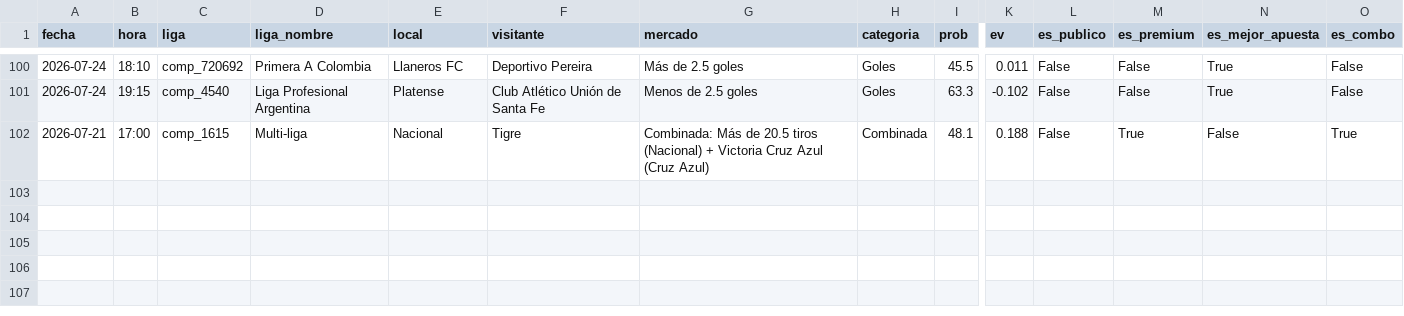
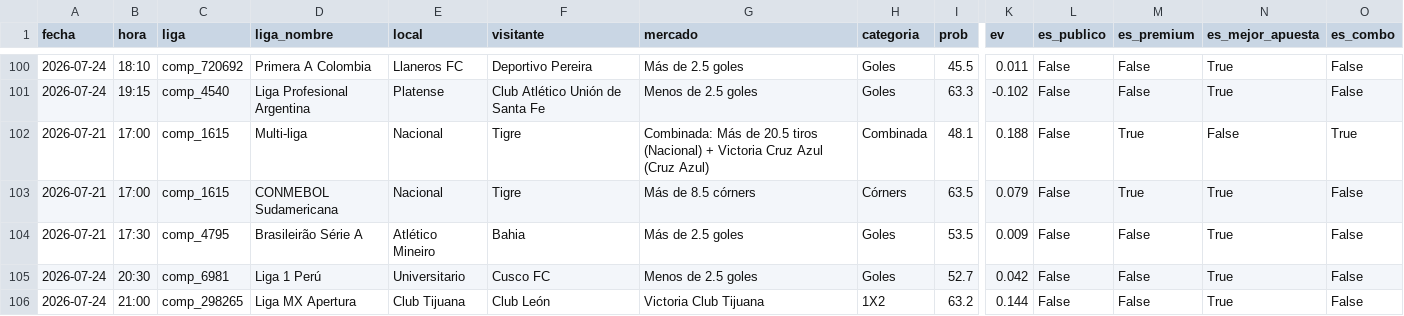
Before and after one commit to Sportpicks/SportPicks-Ligas, a CSV file: Data/historial_picks.csv, drawn as a sheet; only a part is shown, gaps mark what is left out; rows hold the shown columns only; the diff names each change by its address in the sheet, - before the commit and + after, or states it on an @@ line.

```diff
--- a/Data/historial_picks.csv
+++ b/Data/historial_picks.csv
+row 103: 2026-07-21 | 17:00 | comp_1615 | CONMEBOL Sudamericana | Nacional | Tigre | Más de 8.5 córners | Córners | 63.5 | 0.079 | False | True | True | False
+row 104: 2026-07-21 | 17:30 | comp_4795 | Brasileirão Série A | Atlético Mineiro | Bahia | Más de 2.5 goles | Goles | 53.5 | 0.009 | False | False | True | False
+row 105: 2026-07-24 | 20:30 | comp_6981 | Liga 1 Perú | Universitario | Cusco FC | Menos de 2.5 goles | Goles | 52.7 | 0.042 | False | False | True | False
+row 106: 2026-07-24 | 21:00 | comp_298265 | Liga MX Apertura | Club Tijuana | Club León | Victoria Club Tijuana | 1X2 | 63.2 | 0.144 | False | False | True | False
```
Also changed, not shown: Data/partidos/proximos.csv, 5 other files.
